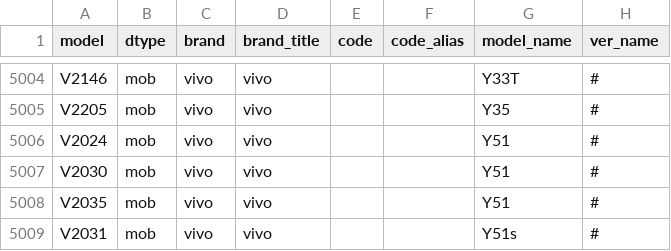
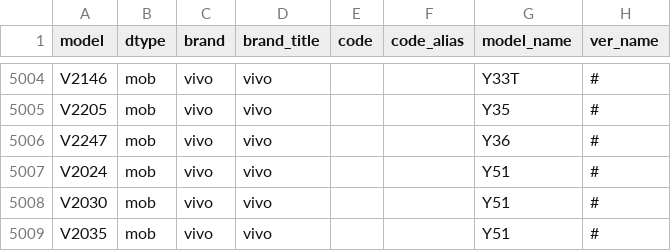
Before and after one commit to KHwang9883/MobileModels, a CSV file: scripts/models.csv, drawn as a sheet; only a part is shown, gaps mark what is left out; the shorter side is filled out with more unchanged rows; the diff names each change by its address in the sheet, - before the commit and + after, or states it on an @@ line.

Commit message:
[vivo_global_en] Add vivo Y36

```diff
--- a/scripts/models.csv
+++ b/scripts/models.csv
+row 5006: V2247 | mob | vivo | vivo |  |  | Y36 | #
```
Also changed, not shown: 2 other files.
